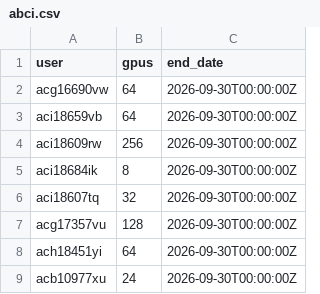
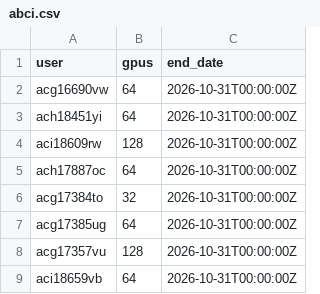
Before and after one commit to llm-jp/cluster-limits, a CSV file: abci.csv, drawn as a sheet.

Commit message:
Maintenance on 2026-09-23 (#149)

```diff
--- a/abci.csv
+++ b/abci.csv
@@ -1,9 +1,9 @@
 user,gpus,end_date
-acg16690vw,64,2026-09-30T00:00:00Z
-aci18659vb,64,2026-09-30T00:00:00Z
-aci18609rw,256,2026-09-30T00:00:00Z
-aci18684ik,8,2026-09-30T00:00:00Z
-aci18607tq,32,2026-09-30T00:00:00Z
-acg17357vu,128,2026-09-30T00:00:00Z
-ach18451yi,64,2026-09-30T00:00:00Z
-acb10977xu,24,2026-09-30T00:00:00Z
+acg16690vw,64,2026-10-31T00:00:00Z
+ach18451yi,64,2026-10-31T00:00:00Z
+aci18609rw,128,2026-10-31T00:00:00Z
+ach17887oc,64,2026-10-31T00:00:00Z
+acg17384to,32,2026-10-31T00:00:00Z
+acg17385ug,64,2026-10-31T00:00:00Z
+acg17357vu,128,2026-10-31T00:00:00Z
+aci18659vb,64,2026-10-31T00:00:00Z
```
